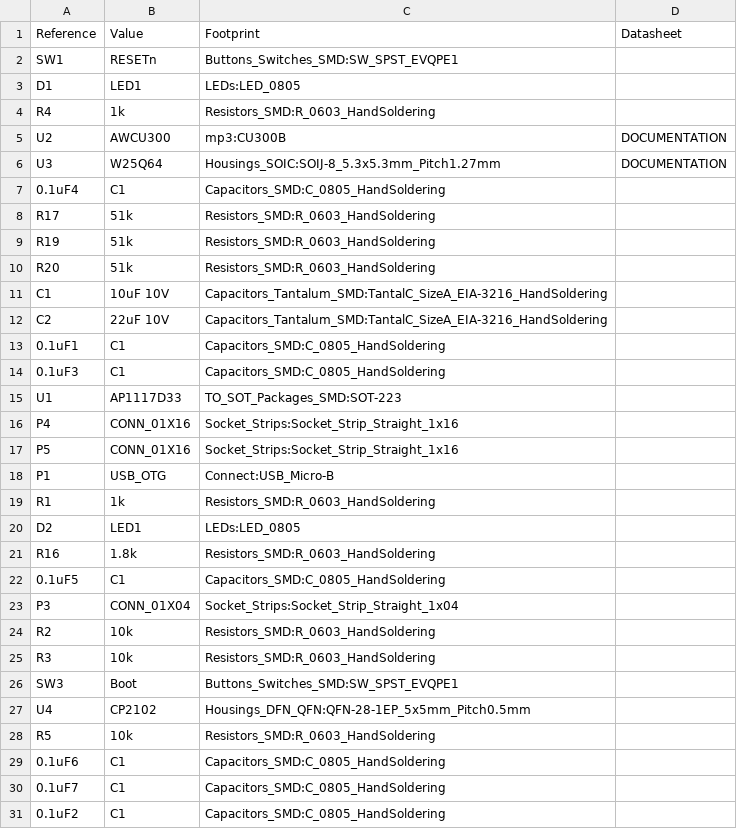
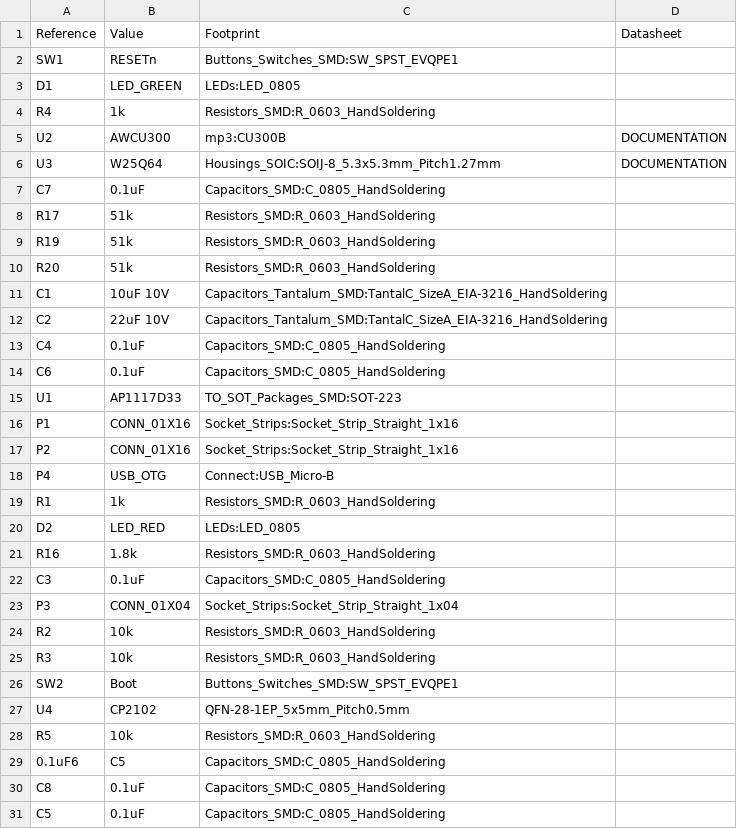
Before and after one commit to Makerville/knit, a CSV file: hardware/Knit/mw300breakout.csv, drawn as a sheet.

```diff
--- a/hardware/Knit/mw300breakout.csv
+++ b/hardware/Knit/mw300breakout.csv
@@ -2,3 +2,3 @@ Reference, Value, Footprint, Datasheet
 SW1,RESETn,Buttons_Switches_SMD:SW_SPST_EVQPE1,
-D1,LED1,LEDs:LED_0805,
+D1,LED_GREEN,LEDs:LED_0805,
 R4,1k,Resistors_SMD:R_0603_HandSoldering,
@@ -6,3 +6,3 @@ U2,AWCU300,mp3:CU300B,DOCUMENTATION
 U3,W25Q64,Housings_SOIC:SOIJ-8_5.3x5.3mm_Pitch1.27mm,DOCUMENTATION
-0.1uF4,C1,Capacitors_SMD:C_0805_HandSoldering,
+C7,0.1uF,Capacitors_SMD:C_0805_HandSoldering,
 R17,51k,Resistors_SMD:R_0603_HandSoldering,
@@ -12,12 +12,12 @@ C1,10uF 10V,Capacitors_Tantalum_SMD:TantalC_SizeA_EIA-3216_HandSoldering,
 C2,22uF 10V,Capacitors_Tantalum_SMD:TantalC_SizeA_EIA-3216_HandSoldering,
-0.1uF1,C1,Capacitors_SMD:C_0805_HandSoldering,
-0.1uF3,C1,Capacitors_SMD:C_0805_HandSoldering,
+C4,0.1uF,Capacitors_SMD:C_0805_HandSoldering,
+C6,0.1uF,Capacitors_SMD:C_0805_HandSoldering,
 U1,AP1117D33,TO_SOT_Packages_SMD:SOT-223,
-P4,CONN_01X16,Socket_Strips:Socket_Strip_Straight_1x16,
-P5,CONN_01X16,Socket_Strips:Socket_Strip_Straight_1x16,
-P1,USB_OTG,Connect:USB_Micro-B,
+P1,CONN_01X16,Socket_Strips:Socket_Strip_Straight_1x16,
+P2,CONN_01X16,Socket_Strips:Socket_Strip_Straight_1x16,
+P4,USB_OTG,Connect:USB_Micro-B,
 R1,1k,Resistors_SMD:R_0603_HandSoldering,
-D2,LED1,LEDs:LED_0805,
+D2,LED_RED,LEDs:LED_0805,
 R16,1.8k,Resistors_SMD:R_0603_HandSoldering,
-0.1uF5,C1,Capacitors_SMD:C_0805_HandSoldering,
+C3,0.1uF,Capacitors_SMD:C_0805_HandSoldering,
 P3,CONN_01X04,Socket_Strips:Socket_Strip_Straight_1x04,
@@ -25,7 +25,7 @@ R2,10k,Resistors_SMD:R_0603_HandSoldering,
 R3,10k,Resistors_SMD:R_0603_HandSoldering,
-SW3,Boot,Buttons_Switches_SMD:SW_SPST_EVQPE1,
-U4,CP2102,Housings_DFN_QFN:QFN-28-1EP_5x5mm_Pitch0.5mm,
+SW2,Boot,Buttons_Switches_SMD:SW_SPST_EVQPE1,
+U4,CP2102,QFN-28-1EP_5x5mm_Pitch0.5mm,
 R5,10k,Resistors_SMD:R_0603_HandSoldering,
-0.1uF6,C1,Capacitors_SMD:C_0805_HandSoldering,
-0.1uF7,C1,Capacitors_SMD:C_0805_HandSoldering,
-0.1uF2,C1,Capacitors_SMD:C_0805_HandSoldering,
+0.1uF6,C5,Capacitors_SMD:C_0805_HandSoldering,
+C8,0.1uF,Capacitors_SMD:C_0805_HandSoldering,
+C5,0.1uF,Capacitors_SMD:C_0805_HandSoldering,
```
Also changed, not shown: 6 other files.
